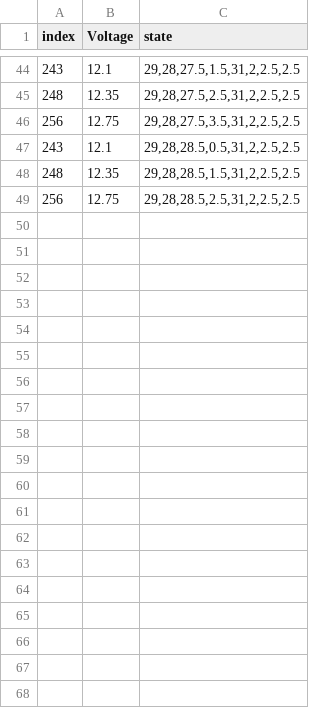
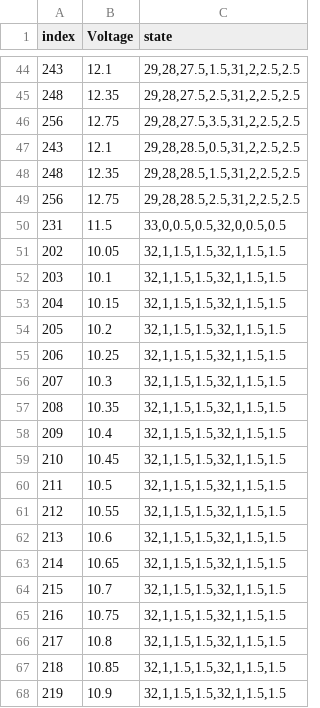
Before and after one commit to bgrich/Stark_Map, a CSV file: Output_Files/Zero_CrossingV2.csv, drawn as a sheet; only a part is shown, gaps mark what is left out; the diff covers the shown part only; the diff names each change by its address in the sheet, - before the commit and + after, or states it on an @@ line.

Commit message:
Output file for 32, 1, 1.5, 1.5 state as starting state.

```diff
--- a/Output_Files/Zero_CrossingV2.csv
+++ b/Output_Files/Zero_CrossingV2.csv
+row 50: 231 | 11.5 | 33,0,0.5,0.5,32,0,0.5,0.5
+row 51: 202 | 10.05 | 32,1,1.5,1.5,32,1,1.5,1.5
+row 52: 203 | 10.1 | 32,1,1.5,1.5,32,1,1.5,1.5
+row 53: 204 | 10.15 | 32,1,1.5,1.5,32,1,1.5,1.5
+row 54: 205 | 10.2 | 32,1,1.5,1.5,32,1,1.5,1.5
+row 55: 206 | 10.25 | 32,1,1.5,1.5,32,1,1.5,1.5
+row 56: 207 | 10.3 | 32,1,1.5,1.5,32,1,1.5,1.5
+row 57: 208 | 10.35 | 32,1,1.5,1.5,32,1,1.5,1.5
+row 58: 209 | 10.4 | 32,1,1.5,1.5,32,1,1.5,1.5
+row 59: 210 | 10.45 | 32,1,1.5,1.5,32,1,1.5,1.5
+row 60: 211 | 10.5 | 32,1,1.5,1.5,32,1,1.5,1.5
+row 61: 212 | 10.55 | 32,1,1.5,1.5,32,1,1.5,1.5
+row 62: 213 | 10.6 | 32,1,1.5,1.5,32,1,1.5,1.5
+row 63: 214 | 10.65 | 32,1,1.5,1.5,32,1,1.5,1.5
+row 64: 215 | 10.7 | 32,1,1.5,1.5,32,1,1.5,1.5
+row 65: 216 | 10.75 | 32,1,1.5,1.5,32,1,1.5,1.5
+row 66: 217 | 10.8 | 32,1,1.5,1.5,32,1,1.5,1.5
+row 67: 218 | 10.85 | 32,1,1.5,1.5,32,1,1.5,1.5
+row 68: 219 | 10.9 | 32,1,1.5,1.5,32,1,1.5,1.5
```
Also changed, not shown: 41 added rows elsewhere in this file.
